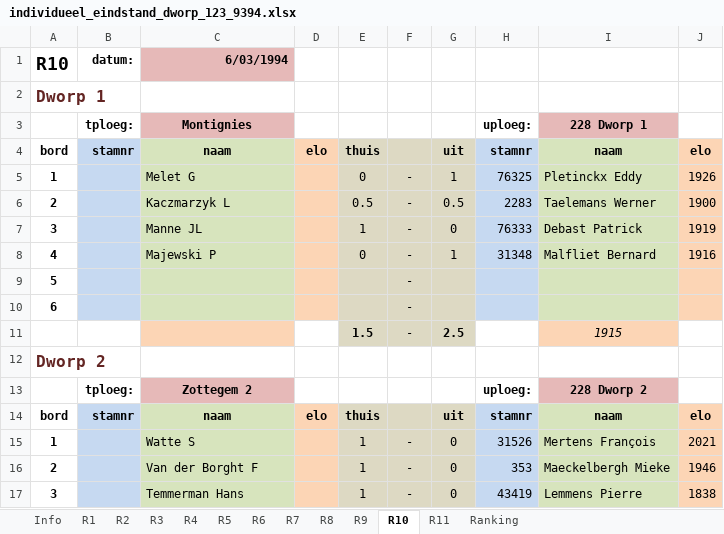
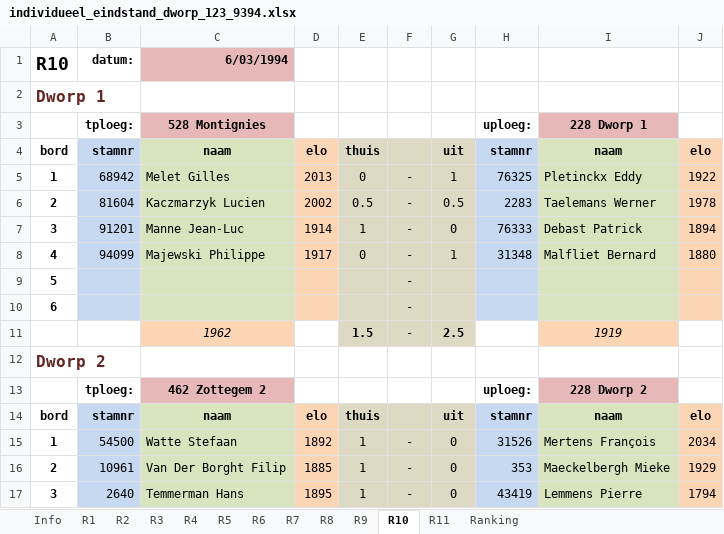
Before and after one commit to erpi/skdworp, an Excel workbook: _data/ni/ni9394/individueel_eindstand_dworp_123_9394.xlsx, sheet R10, drawn as a sheet; only a part is shown; values as stored, in another font and other column widths than the file's, no borders; the diff covers the shown part only; the diff names each change by its address in the sheet, - before the commit and + after, or states it on an @@ line.

```diff
--- a/_data/ni/ni9394/individueel_eindstand_dworp_123_9394.xlsx (sheet R10)
+++ b/_data/ni/ni9394/individueel_eindstand_dworp_123_9394.xlsx (sheet R10)
-C3: Montignies
+C3: 528 Montignies
-B5: (empty)
+B5: 68942
-C5: Melet G
+C5: Melet Gilles
-D5: (empty)
+D5: 2013
-J5: 1926
+J5: 1922
-B6: (empty)
+B6: 81604
-C6: Kaczmarzyk L
+C6: Kaczmarzyk Lucien
-D6: (empty)
+D6: 2002
-J6: 1900
+J6: 1978
-B7: (empty)
+B7: 91201
-C7: Manne JL
+C7: Manne Jean-Luc
-D7: (empty)
+D7: 1914
-J7: 1919
+J7: 1894
-B8: (empty)
+B8: 94099
-C8: Majewski P
+C8: Majewski Philippe
-D8: (empty)
+D8: 1917
-J8: 1916
+J8: 1880
-C11: (empty)
+C11: 1962
-I11: 1915
+I11: 1919
-C13: Zottegem 2
+C13: 462 Zottegem 2
-B15: (empty)
+B15: 54500
-C15: Watte S
+C15: Watte Stefaan
-D15: (empty)
+D15: 1892
-J15: 2021
+J15: 2034
-B16: (empty)
+B16: 10961
-C16: Van der Borght F
+C16: Van Der Borght Filip
-D16: (empty)
+D16: 1885
-J16: 1946
+J16: 1929
-B17: (empty)
+B17: 2640
-D17: (empty)
+D17: 1895
-J17: 1838
+J17: 1794
```
Also changed, not shown: 25 edited cells elsewhere in this sheet, sheet R6, sheet R1, sheet R11, sheet R5, sheet R9, sheet R4, 6 more sheets, 7 other files.
